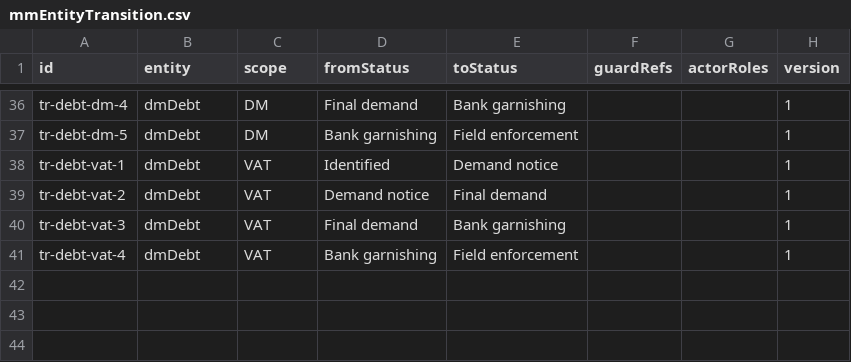
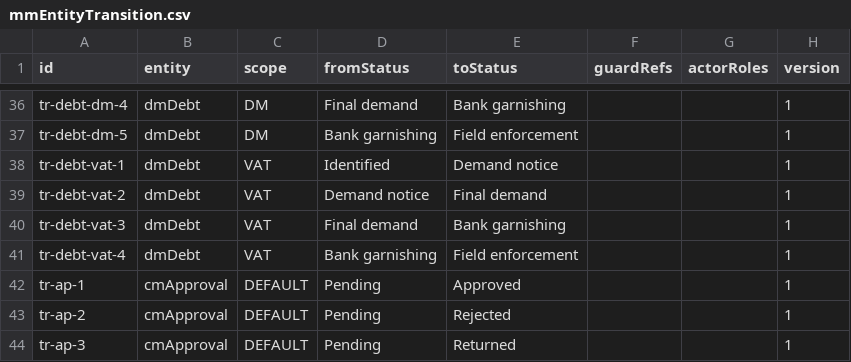
Before and after one commit to aarelaponin/debt-management-platform, a CSV file: cmbb/features/CMBB-F10-status-machine/seed/mmEntityTransition.csv, drawn as a sheet; only a part is shown, gaps mark what is left out; the diff names each change by its address in the sheet, - before the commit and + after, or states it on an @@ line.

```diff
--- a/cmbb/features/CMBB-F10-status-machine/seed/mmEntityTransition.csv
+++ b/cmbb/features/CMBB-F10-status-machine/seed/mmEntityTransition.csv
+row 42: tr-ap-1 | cmApproval | DEFAULT | Pending | Approved |  |  | 1
+row 43: tr-ap-2 | cmApproval | DEFAULT | Pending | Rejected |  |  | 1
+row 44: tr-ap-3 | cmApproval | DEFAULT | Pending | Returned |  |  | 1
```
Also changed, not shown: cmbb/features/CMBB-F10-status-machine/seed/mmEntityState.csv, 20 other files.
